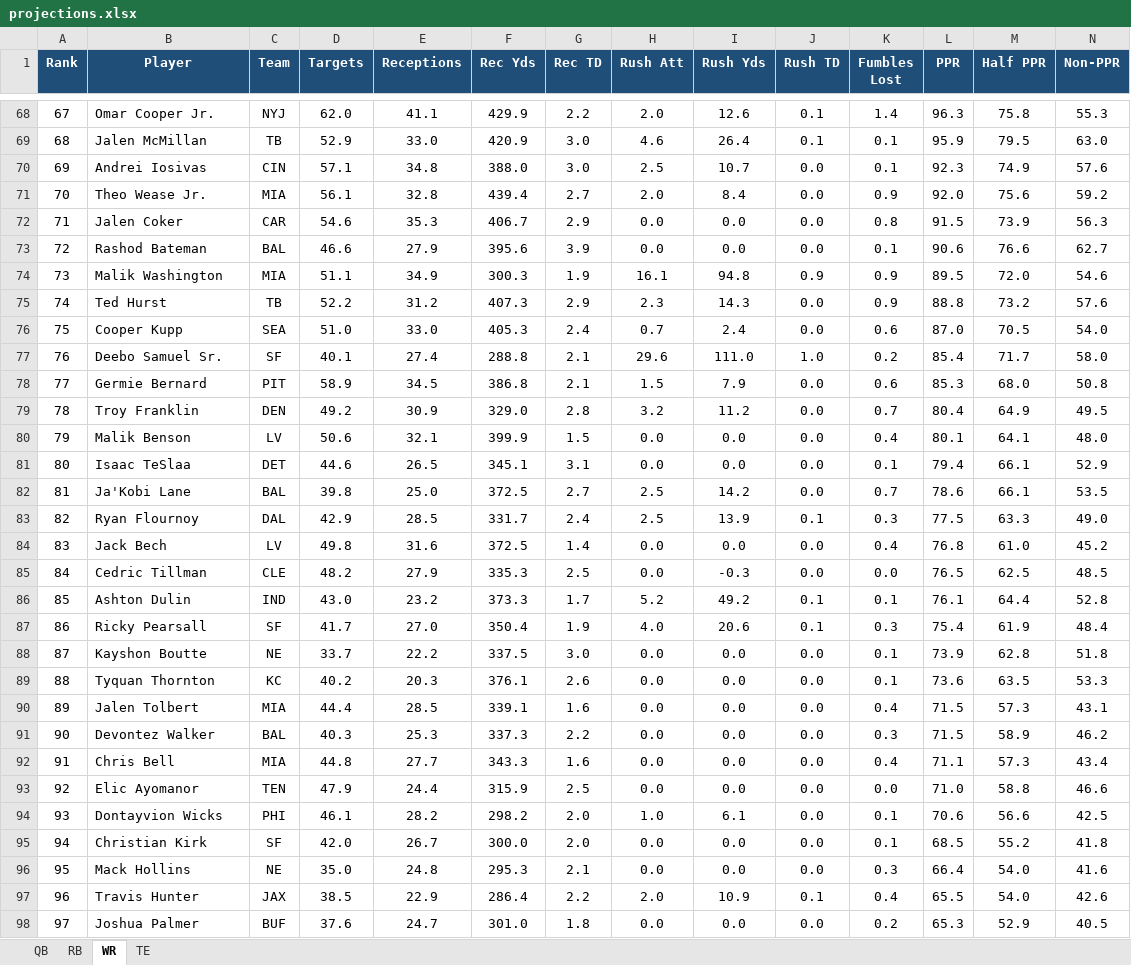
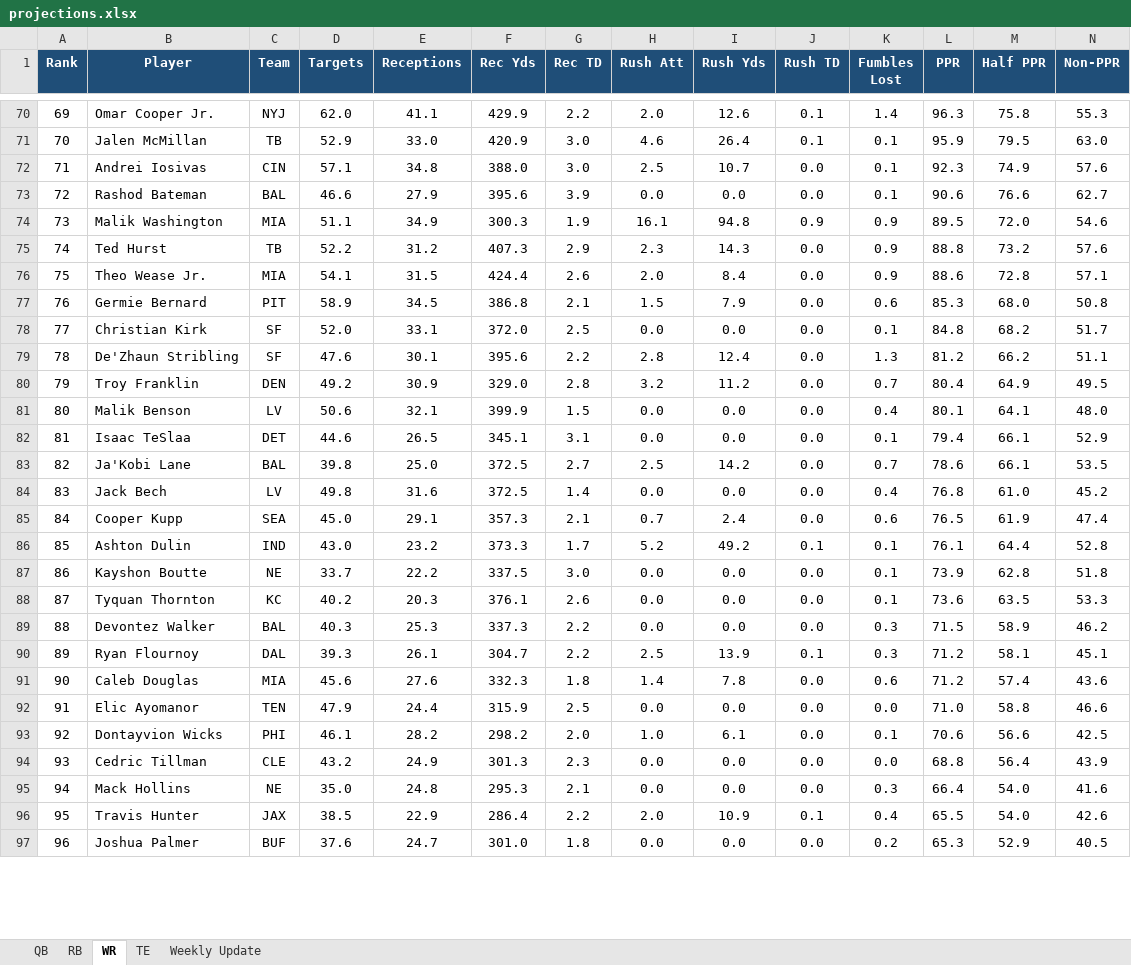
Before and after one commit to rdamato720/lineupbeat, an Excel workbook: data/projections.xlsx, sheet WR, drawn as a sheet; only a part is shown, gaps mark what is left out; values as stored, in another font and other column widths than the file's, no borders; table styles not drawn; removed rows and columns are numbered as before the commit, all else as after; the diff covers the shown part only; the diff names each change by its address in the sheet, - before the commit and + after, or states it on an @@ line.

Commit message:
Updated projections, and a page for what changed
The workbook now carries a Weekly Update tab: every projection moved, with
the decision, the evidence strength, the reason and a source link. That is
worth publishing on its own.

Changes are grouped by what caused them rather than by player, because one
piece of news moves several. Pearsall out is one decision that zeroed him
and raised five San Francisco receivers; listing those apart would show
five changes and hide that it is one.

It also records the three we looked at and left alone. A changelog that
only records changes implies everything else went unexamined.

```diff
--- a/data/projections.xlsx (sheet WR)
+++ b/data/projections.xlsx (sheet WR)
+sheet tab: Weekly Update
@@ column A (Rank) renumbered from row 21 down @@
-row 71: 70 | Theo Wease Jr. | MIA | 56.1 | 32.8 | 439.4 | 2.7 | 2.0 | 8.4 | 0.0 | 0.9 | 92.0 | 75.6 | 59.2
-row 72: 71 | Jalen Coker | CAR | 54.6 | 35.3 | 406.7 | 2.9 | 0.0 | 0.0 | 0.0 | 0.8 | 91.5 | 73.9 | 56.3
-row 76: 75 | Cooper Kupp | SEA | 51.0 | 33.0 | 405.3 | 2.4 | 0.7 | 2.4 | 0.0 | 0.6 | 87.0 | 70.5 | 54.0
-row 77: 76 | Deebo Samuel Sr. | SF | 40.1 | 27.4 | 288.8 | 2.1 | 29.6 | 111.0 | 1.0 | 0.2 | 85.4 | 71.7 | 58.0
+row 76: 75 | Theo Wease Jr. | MIA | 54.1 | 31.5 | 424.4 | 2.6 | 2.0 | 8.4 | 0.0 | 0.9 | 88.6 | 72.8 | 57.1
+row 78: 77 | Christian Kirk | SF | 52.0 | 33.1 | 372.0 | 2.5 | 0.0 | 0.0 | 0.0 | 0.1 | 84.8 | 68.2 | 51.7
+row 79: 78 | De'Zhaun Stribling | SF | 47.6 | 30.1 | 395.6 | 2.2 | 2.8 | 12.4 | 0.0 | 1.3 | 81.2 | 66.2 | 51.1
-row 83: 82 | Ryan Flournoy | DAL | 42.9 | 28.5 | 331.7 | 2.4 | 2.5 | 13.9 | 0.1 | 0.3 | 77.5 | 63.3 | 49.0
-row 85: 84 | Cedric Tillman | CLE | 48.2 | 27.9 | 335.3 | 2.5 | 0.0 | -0.3 | 0.0 | 0.0 | 76.5 | 62.5 | 48.5
+row 85: 84 | Cooper Kupp | SEA | 45.0 | 29.1 | 357.3 | 2.1 | 0.7 | 2.4 | 0.0 | 0.6 | 76.5 | 61.9 | 47.4
-row 87: 86 | Ricky Pearsall | SF | 41.7 | 27.0 | 350.4 | 1.9 | 4.0 | 20.6 | 0.1 | 0.3 | 75.4 | 61.9 | 48.4
-row 90: 89 | Jalen Tolbert | MIA | 44.4 | 28.5 | 339.1 | 1.6 | 0.0 | 0.0 | 0.0 | 0.4 | 71.5 | 57.3 | 43.1
-row 92: 91 | Chris Bell | MIA | 44.8 | 27.7 | 343.3 | 1.6 | 0.0 | 0.0 | 0.0 | 0.4 | 71.1 | 57.3 | 43.4
+row 90: 89 | Ryan Flournoy | DAL | 39.3 | 26.1 | 304.7 | 2.2 | 2.5 | 13.9 | 0.1 | 0.3 | 71.2 | 58.1 | 45.1
+row 91: 90 | Caleb Douglas | MIA | 45.6 | 27.6 | 332.3 | 1.8 | 1.4 | 7.8 | 0.0 | 0.6 | 71.2 | 57.4 | 43.6
-row 95: 94 | Christian Kirk | SF | 42.0 | 26.7 | 300.0 | 2.0 | 0.0 | 0.0 | 0.0 | 0.1 | 68.5 | 55.2 | 41.8
+row 94: 93 | Cedric Tillman | CLE | 43.2 | 24.9 | 301.3 | 2.3 | 0.0 | 0.0 | 0.0 | 0.0 | 68.8 | 56.4 | 43.9
```
Also changed, not shown: 23 added rows, 20 removed rows and 7 edited cells elsewhere in this sheet, sheet RB, sheet QB, sheet TE, 4 other files.
